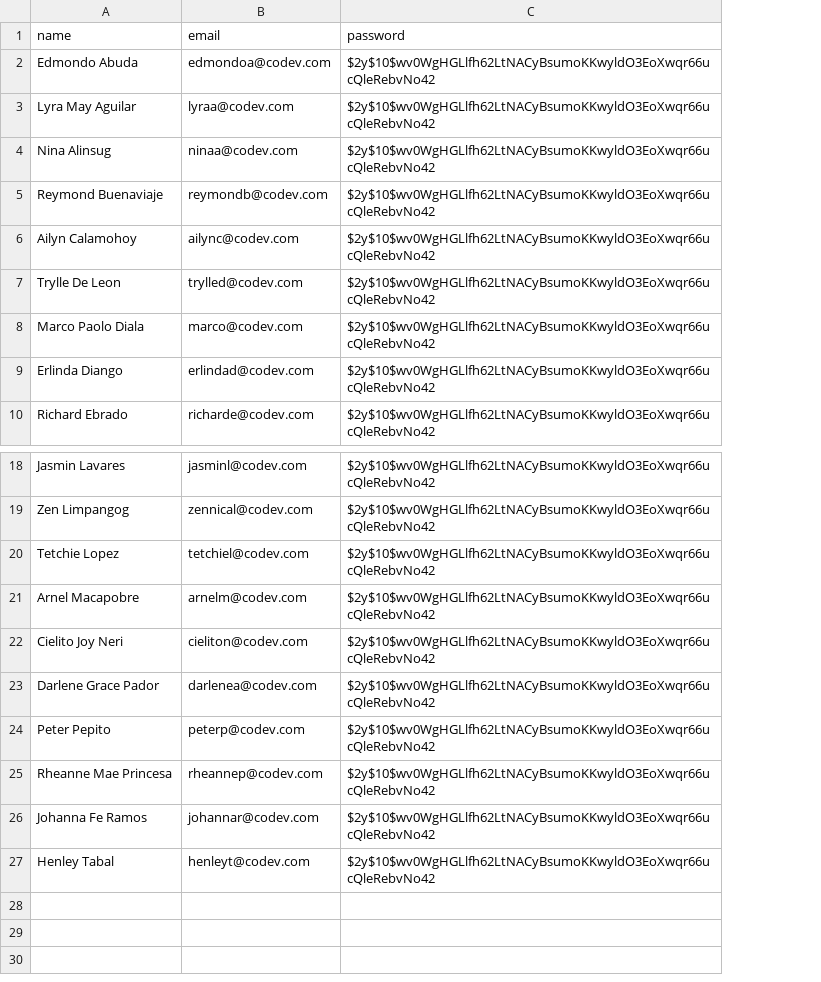
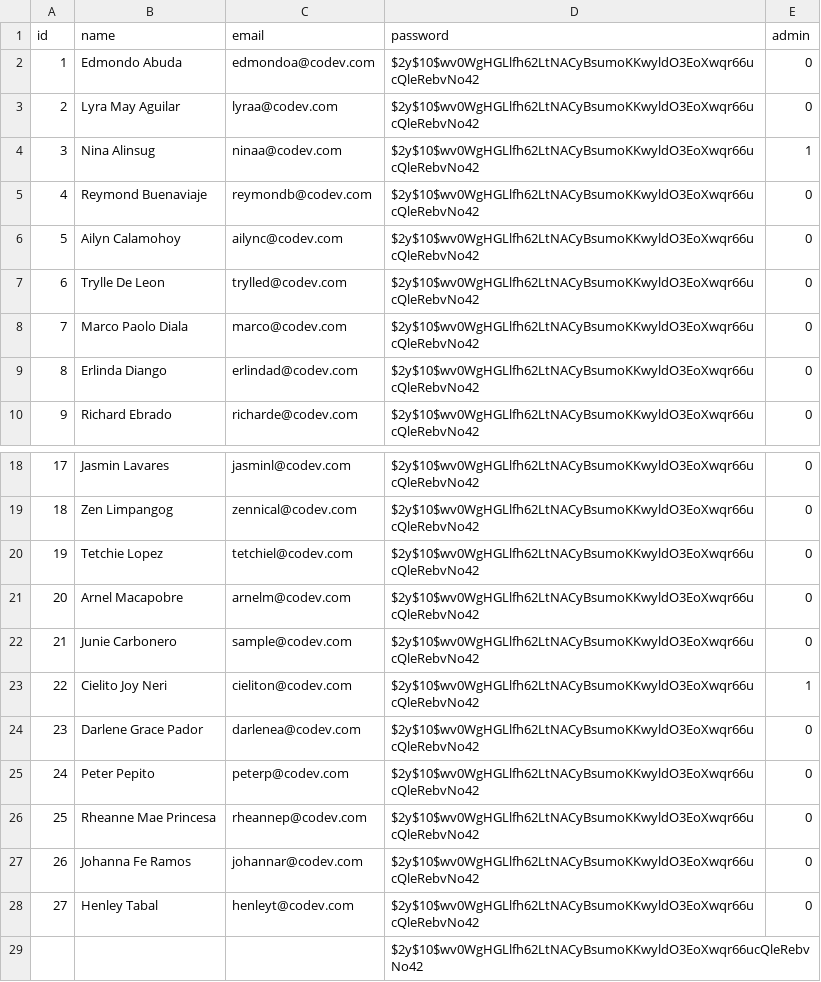
Before and after one commit to cnjoy/sinking_fund, a CSV file: csv/users.csv, drawn as a sheet; only a part is shown, gaps mark what is left out; the diff names each change by its address in the sheet, - before the commit and + after, or states it on an @@ line.

```diff
--- a/csv/users.csv
+++ b/csv/users.csv
+column A (id), rows 2-10: 1 | 2 | 3 | 4 | 5 | 6 | 7 | 8 | 9; rows 18-21: 17 | 18 | 19 | 20; rows 23-28: 22 | 23 | 24 | 25 | 26 | 27
+column E (admin), rows 2-10: 0 | 0 | 1 | 0 | 0 | 0 | 0 | 0 | 0; rows 18-21: all 0; rows 23-28: 1 | 0 | 0 | 0 | 0 | 0
+row 22: 21 | Junie Carbonero | sample@codev.com | $2y$10$wv0WgHGLlfh62LtNACyBsumoKKwyldO3EoXwqr66ucQleRebvNo42 | 0
+row 29:  |  |  | $2y$10$wv0WgHGLlfh62LtNACyBsumoKKwyldO3EoXwqr66ucQleRebvNo42
```
Also changed, not shown: csv/members.csv, 2 other files.
